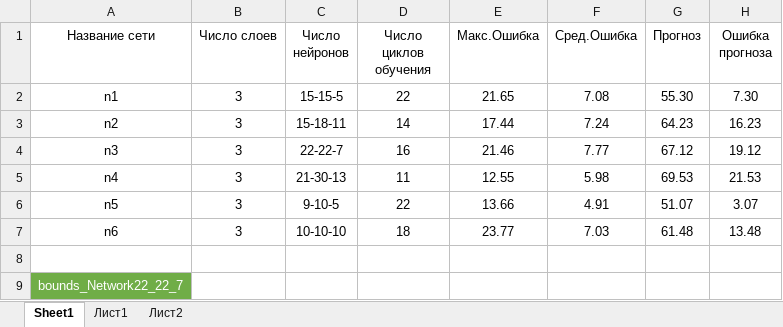
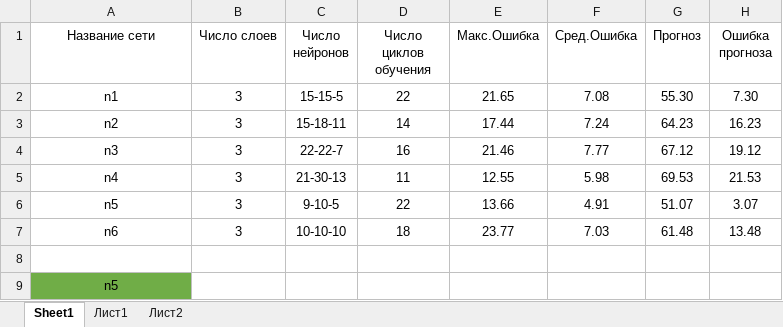
Before and after one commit to DDISB/semester-7, an Excel workbook: Теория принятия решений/L2/npro/Отчет/ОТЧЕТ.xlsx, sheet Sheet1, drawn as a sheet; values as stored, in another font and other column widths than the file's, no borders; the diff names each change by its address in the sheet, - before the commit and + after, or states it on an @@ line.

```diff
--- a/Теория принятия решений/L2/npro/Отчет/ОТЧЕТ.xlsx (sheet Sheet1)
+++ b/Теория принятия решений/L2/npro/Отчет/ОТЧЕТ.xlsx (sheet Sheet1)
-A9 (Название сети): bounds_Network22_22_7
+A9 (Название сети): n5
-A9 text colour: #FFFFFF
+A9 text colour: black
```
Also changed, not shown: sheet Лист2, sheet Лист1, 11 other files.
